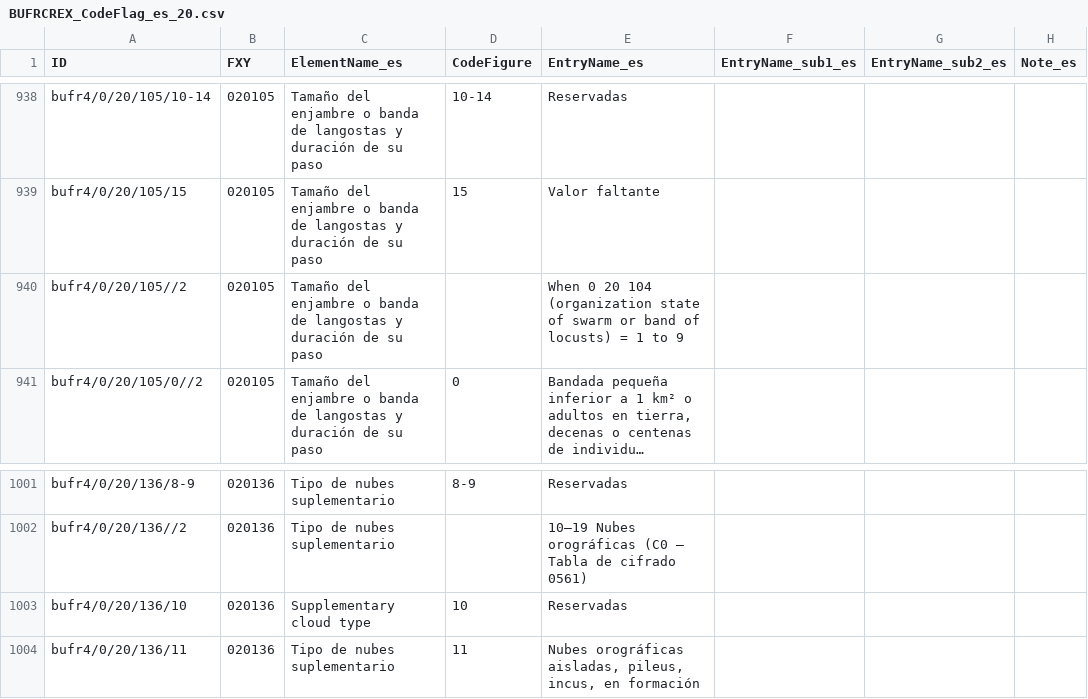
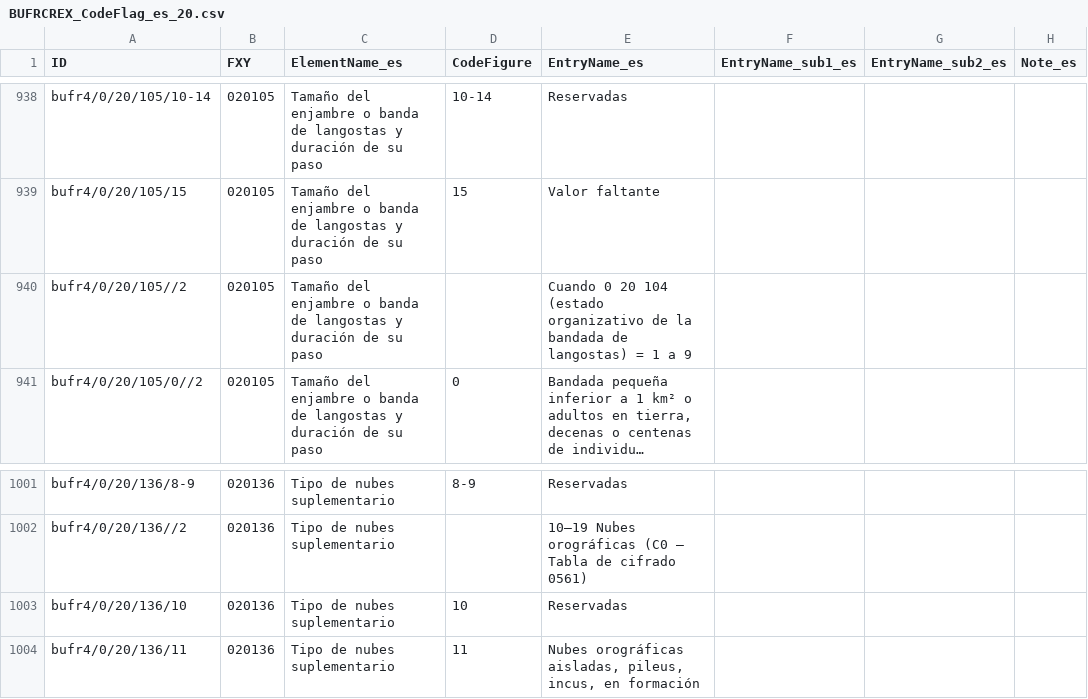
Before and after one commit to wmo-im/BUFR4-translation2, a CSV file: spanish/BUFRCREX_CodeFlag_es_20.csv, drawn as a sheet; only a part is shown, gaps mark what is left out; long unchanged cells end in …; the diff names each change by its address in the sheet, - before the commit and + after, or states it on an @@ line.

```diff
--- a/spanish/BUFRCREX_CodeFlag_es_20.csv
+++ b/spanish/BUFRCREX_CodeFlag_es_20.csv
-E940 (EntryName_es): When 0 20 104 (organization state of swarm or band of locusts) = 1 to 9
+E940 (EntryName_es): Cuando 0 20 104 (estado organizativo de la bandada de langostas) = 1 a 9
-C1003 (ElementName_es): Supplementary cloud type
+C1003 (ElementName_es): Tipo de nubes suplementario
```
Also changed, not shown: spanish/BUFRCREX_CodeFlag_es_02.csv.
